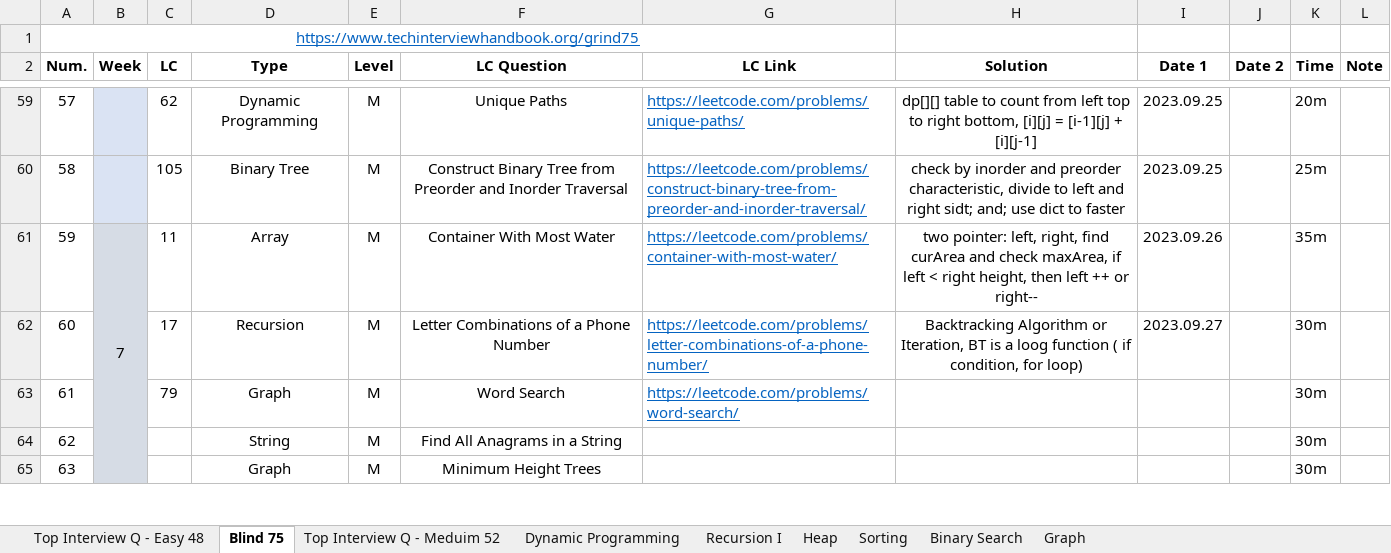
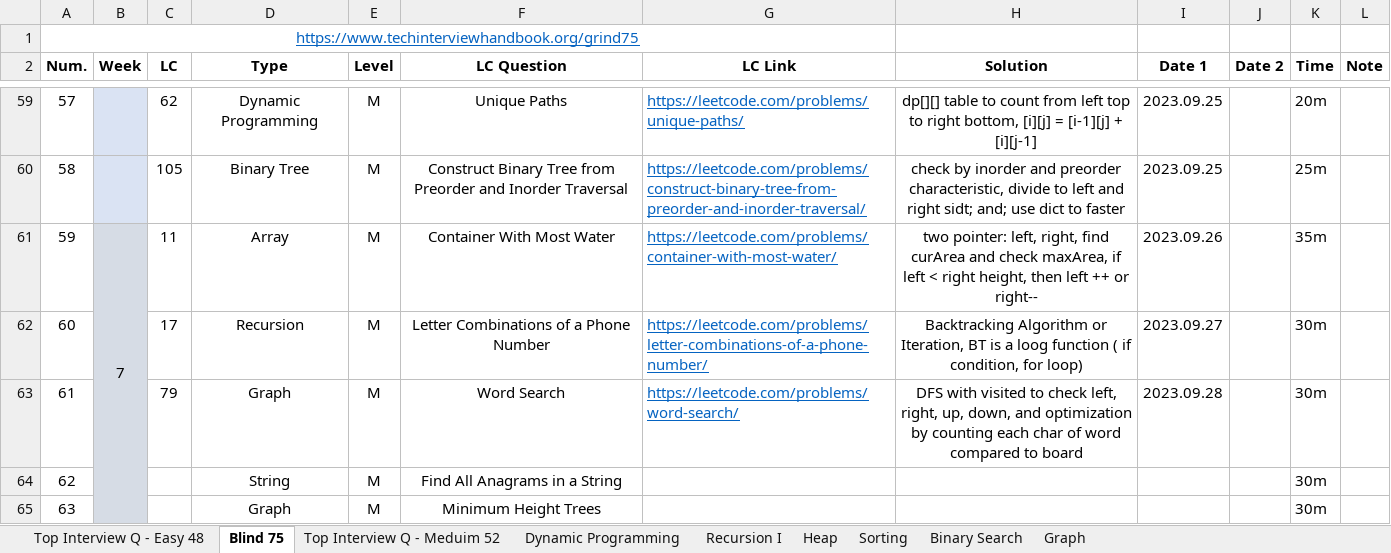
Before and after one commit to Ylieo816/Learning-Leetcode, an Excel workbook: LC Practice Progress.xlsx, sheet Blind 75, drawn as a sheet; only a part is shown, gaps mark what is left out; values as stored, in another font and other column widths than the file's, no borders; the diff names each change by its address in the sheet, - before the commit and + after, or states it on an @@ line.

Commit message:
[20230928] Leetcode - Blind 75 (61)

```diff
--- a/LC Practice Progress.xlsx (sheet Blind 75)
+++ b/LC Practice Progress.xlsx (sheet Blind 75)
-H63 (Solution): (empty)
+H63 (Solution): DFS with visited to check left, right, up, down, and optimization by counting each char of word compared to board
-I63 (Date 1): (empty)
+I63 (Date 1): 2023.09.28
```
Also changed, not shown: 1 other file.
